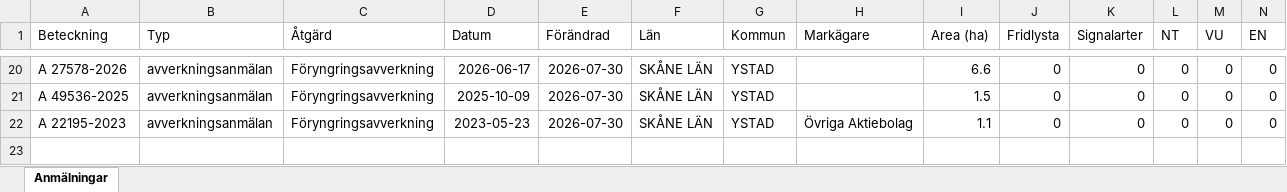
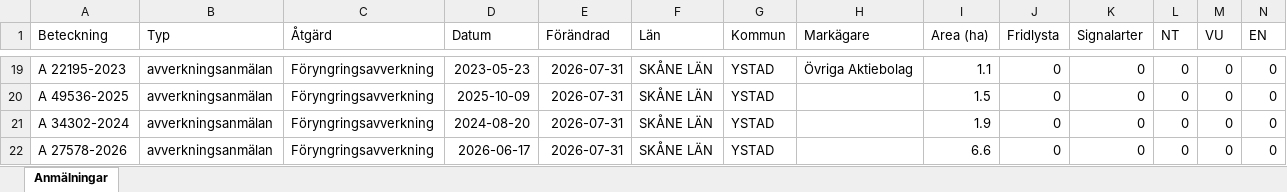
Before and after one commit to klasma/Logging_1286, an Excel workbook: Översikt YSTAD.xlsx, sheet Anmälningar, drawn as a sheet; only a part is shown, gaps mark what is left out; values as stored, in another font and other column widths than the file's, no borders; addresses are those after the commit; rows hold the shown columns only; the diff covers the shown part only; the diff names each change by its address in the sheet, - before the commit and + after, or states it on an @@ line.

```diff
--- a/Översikt YSTAD.xlsx (sheet Anmälningar)
+++ b/Översikt YSTAD.xlsx (sheet Anmälningar)
-A19 (Beteckning): A 27578-2026
+A19 (Beteckning): A 22195-2023
-D19 (Datum): 2026-06-17
+D19 (Datum): 2023-05-23
-E19:E21 (Förändrad): 2026-07-30
+E19:E21 (Förändrad): 2026-07-31
-H19 (Markägare): (empty)
+H19 (Markägare): Övriga Aktiebolag
-I19 (Area (ha)): 6.6
+I19 (Area (ha)): 1.1
-A21 (Beteckning): A 22195-2023
+A21 (Beteckning): A 34302-2024
-D21 (Datum): 2023-05-23
+D21 (Datum): 2024-08-20
-H21 (Markägare): Övriga Aktiebolag
+H21 (Markägare): (empty)
-I21 (Area (ha)): 1.1
+I21 (Area (ha)): 1.9
+row 22: A 27578-2026 | avverkningsanmälan | Föryngringsavverkning | 2026-06-17 | 2026-07-31 | SKÅNE LÄN | YSTAD |  | 6.6 | 0 | 0 | 0 | 0 | 0
```
Also changed, not shown: 4 added rows, 5 removed rows and 34 edited cells elsewhere in this sheet, artfynd/A 29858-2022 artfynd.xlsx, artfynd/A 3253-2025 artfynd.xlsx, 54 other files.
